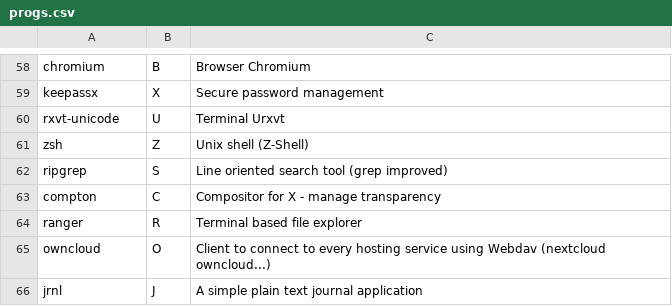
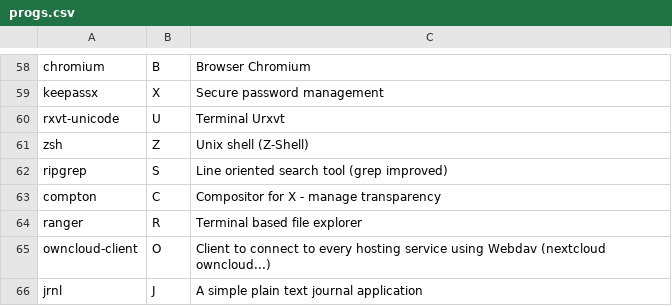
Before and after one commit to Phantas0s/ArchInstall, a CSV file: progs.csv, drawn as a sheet; only a part is shown, gaps mark what is left out.

Commit message:
[master] Fix owncloud client install

```diff
--- a/progs.csv
+++ b/progs.csv
@@ -64,3 +64,3 @@ compton,C,Compositor for X - manage transparency,
 ranger,R,Terminal based file explorer,
-owncloud,O,Client to connect to every hosting service using Webdav (nextcloud owncloud...),
+owncloud-client,O,Client to connect to every hosting service using Webdav (nextcloud owncloud...),
 jrnl,J,A simple plain text journal application,
```
